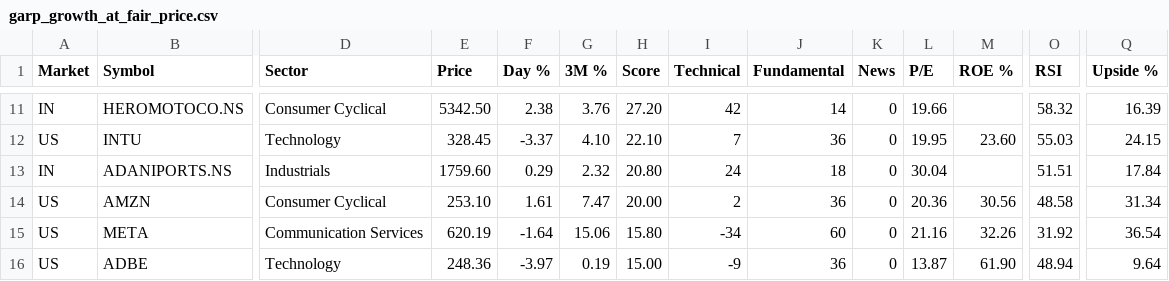
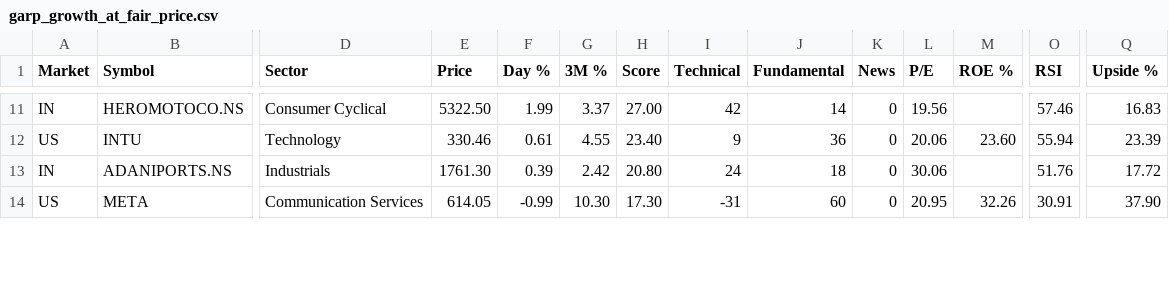
Before and after one commit to rathee0008/stock-agent, a CSV file: data/screener/latest/garp_growth_at_fair_price.csv, drawn as a sheet; only a part is shown, gaps mark what is left out; removed rows and columns are numbered as before the commit, all else as after; rows hold the shown columns only; the diff covers the shown part only; the diff names each change by its address in the sheet, - before the commit and + after, or states it on an @@ line.

```diff
--- a/data/screener/latest/garp_growth_at_fair_price.csv
+++ b/data/screener/latest/garp_growth_at_fair_price.csv
-E11 (Price): 5342.50
+E11 (Price): 5322.50
-F11 (Day %): 2.38
+F11 (Day %): 1.99
-G11 (3M %): 3.76
+G11 (3M %): 3.37
-H11 (Score): 27.20
+H11 (Score): 27.00
-L11 (P/E): 19.66
+L11 (P/E): 19.56
-O11 (RSI): 58.32
+O11 (RSI): 57.46
-Q11 (Upside %): 16.39
+Q11 (Upside %): 16.83
-E12 (Price): 328.45
+E12 (Price): 330.46
-F12 (Day %): -3.37
+F12 (Day %): 0.61
-G12 (3M %): 4.10
+G12 (3M %): 4.55
-H12 (Score): 22.10
+H12 (Score): 23.40
-I12 (Technical): 7
+I12 (Technical): 9
-L12 (P/E): 19.95
+L12 (P/E): 20.06
-O12 (RSI): 55.03
+O12 (RSI): 55.94
-Q12 (Upside %): 24.15
+Q12 (Upside %): 23.39
-E13 (Price): 1759.60
+E13 (Price): 1761.30
-F13 (Day %): 0.29
+F13 (Day %): 0.39
-G13 (3M %): 2.32
+G13 (3M %): 2.42
-L13 (P/E): 30.04
+L13 (P/E): 30.06
-O13 (RSI): 51.51
+O13 (RSI): 51.76
-Q13 (Upside %): 17.84
+Q13 (Upside %): 17.72
-row 14: US | AMZN | Consumer Cyclical | 253.10 | 1.61 | 7.47 | 20.00 | 2 | 36 | 0 | 20.36 | 30.56 | 48.58 | 31.34
-E14 (Price): 620.19
+E14 (Price): 614.05
-F14 (Day %): -1.64
+F14 (Day %): -0.99
-G14 (3M %): 15.06
+G14 (3M %): 10.30
-H14 (Score): 15.80
+H14 (Score): 17.30
-I14 (Technical): -34
+I14 (Technical): -31
-L14 (P/E): 21.16
+L14 (P/E): 20.95
-O14 (RSI): 31.92
+O14 (RSI): 30.91
-Q14 (Upside %): 36.54
+Q14 (Upside %): 37.90
-row 16: US | ADBE | Technology | 248.36 | -3.97 | 0.19 | 15.00 | -9 | 36 | 0 | 13.87 | 61.90 | 48.94 | 9.64
```
Also changed, not shown: 2 added rows, 2 removed rows and 60 edited cells elsewhere in this file, data/screener/latest/analyst_upside.csv, data/screener/latest/cheap_and_profitable.csv, 10 other files.
